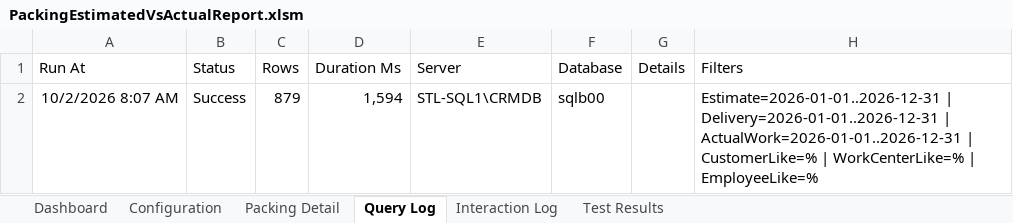
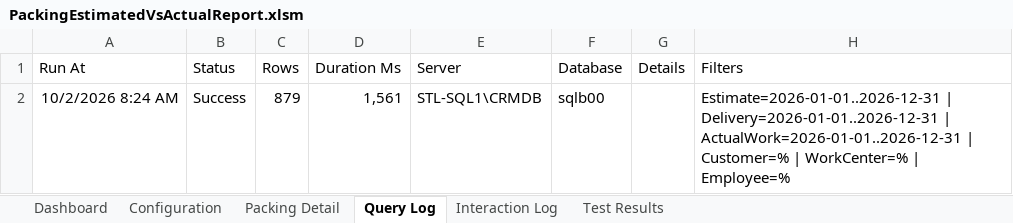
Before and after one commit to stl-dev-ops/stlpackingperformancereport, an Excel workbook: PackingEstimatedVsActualReport.xlsm, sheet Query Log, drawn as a sheet; values as stored, in another font and other column widths than the file's, no borders; table styles not drawn; the diff names each change by its address in the sheet, - before the commit and + after, or states it on an @@ line.

Commit message:
Align packing filters with donor picker UX

```diff
--- a/PackingEstimatedVsActualReport.xlsm (sheet Query Log)
+++ b/PackingEstimatedVsActualReport.xlsm (sheet Query Log)
-A2 (Run At): 10/2/2026 8:07 AM
+A2 (Run At): 10/2/2026 8:24 AM
-D2 (Duration Ms): 1,594
+D2 (Duration Ms): 1,561
-H2 (Filters): …ActualWork=2026-01-01..2026-12-31 | CustomerLike=% | WorkCenterLike=% | EmployeeLike=%
+H2 (Filters): …ActualWork=2026-01-01..2026-12-31 | Customer=% | WorkCenter=% | Employee=%
```
Also changed, not shown: sheet Test Results, sheet Interaction Log, sheet Dashboard, charts or pictures, 7 other files.
